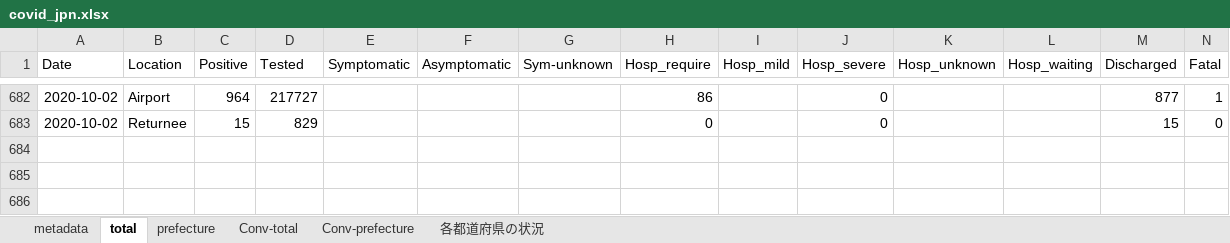
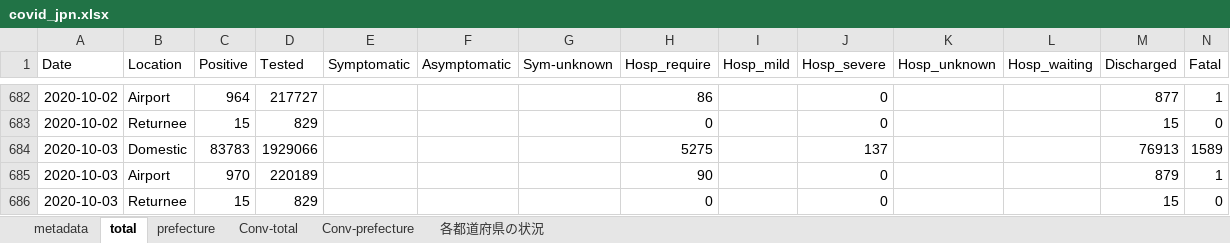
Before and after one commit to lisphilar/covid19-sir, an Excel workbook: data/japan/covid_jpn.xlsx, sheet total, drawn as a sheet; only a part is shown, gaps mark what is left out; values as stored, in another font and other column widths than the file's, no borders; the diff names each change by its address in the sheet, - before the commit and + after, or states it on an @@ line.

```diff
--- a/data/japan/covid_jpn.xlsx (sheet total)
+++ b/data/japan/covid_jpn.xlsx (sheet total)
+row 684: 2020-10-03 | Domestic | 83783 | 1929066 |  |  |  | 5275 |  | 137 |  |  | 76913 | 1589
+row 685: 2020-10-03 | Airport | 970 | 220189 |  |  |  | 90 |  | 0 |  |  | 879 | 1
+row 686: 2020-10-03 | Returnee | 15 | 829 |  |  |  | 0 |  | 0 |  |  | 15 | 0
```
Also changed, not shown: sheet Conv-total, sheet Conv-prefecture, 2 other files.
